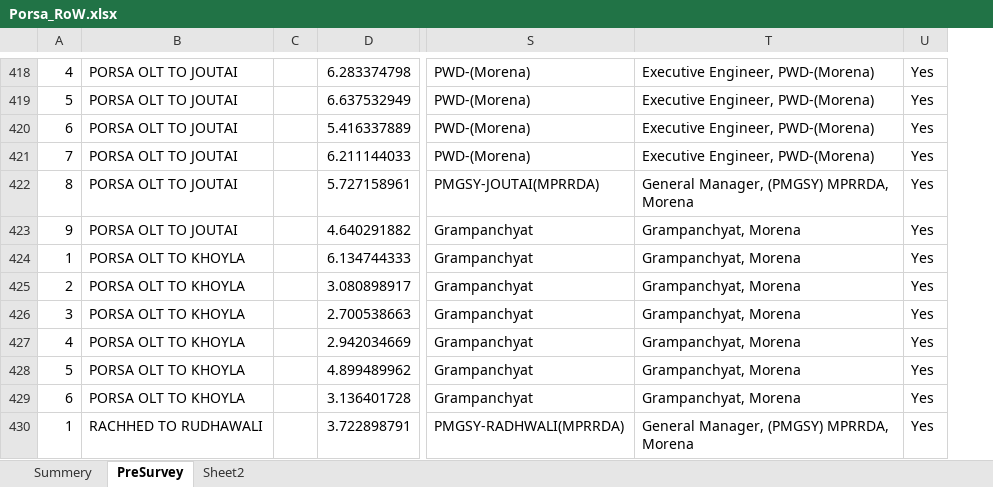
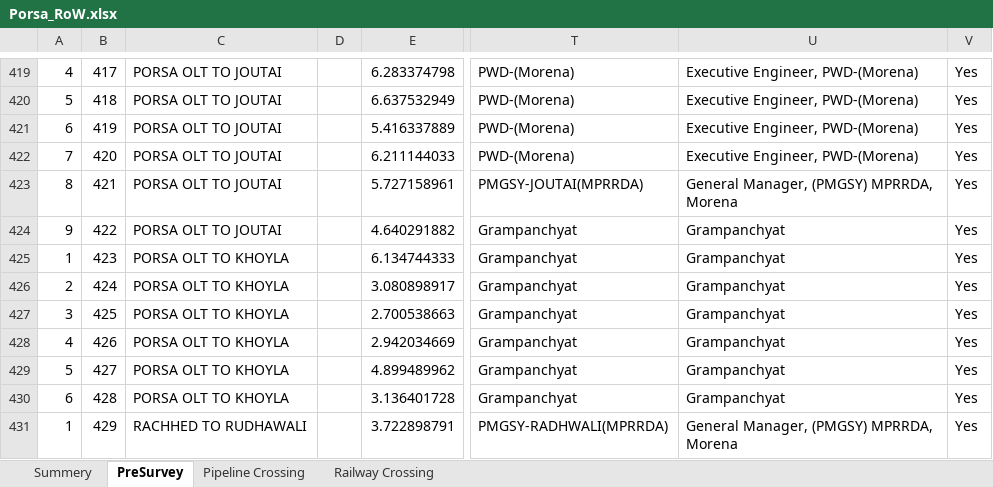
Before and after one commit to sks092016/Formatting_excel_data, an Excel workbook: excel_files/Porsa_RoW.xlsx, sheet PreSurvey, drawn as a sheet; only a part is shown, gaps mark what is left out; values as stored, in another font and other column widths than the file's, no cell formats; removed rows and columns are numbered as before the commit, all else as after; the diff covers the shown part only; the diff names each change by its address in the sheet, - before the commit and + after, or states it on an @@ line.

```diff
--- a/excel_files/Porsa_RoW.xlsx (sheet PreSurvey)
+++ b/excel_files/Porsa_RoW.xlsx (sheet PreSurvey)
-sheet tab: Sheet2
+sheet tab: Pipeline Crossing
+sheet tab: Railway Crossing
+column B, rows 419-431: 417 | 418 | 419 | 420 | 421 | 422 | 423 | 424 | 425 | 426 | 427 | 428 | 429
-column C, empty
+column D, empty
-U424:U430: Grampanchyat, Morena
+U424:U430: Grampanchyat
```
Also changed, not shown: 1 added row and 264 edited cells elsewhere in this sheet, sheet Summery, cell formats.
